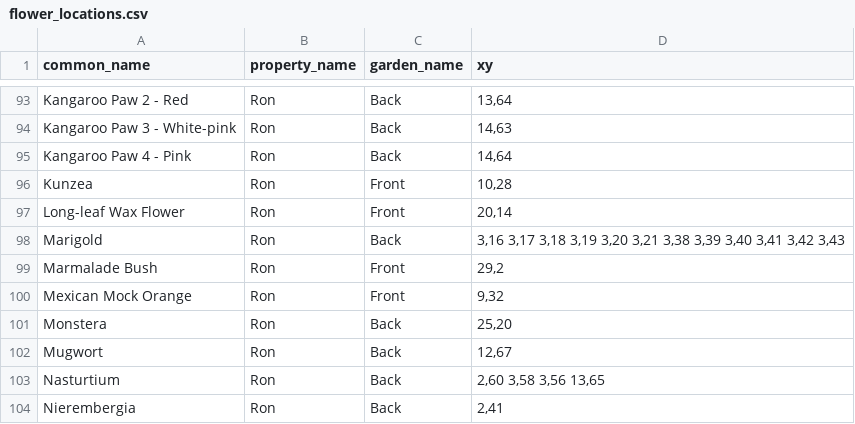
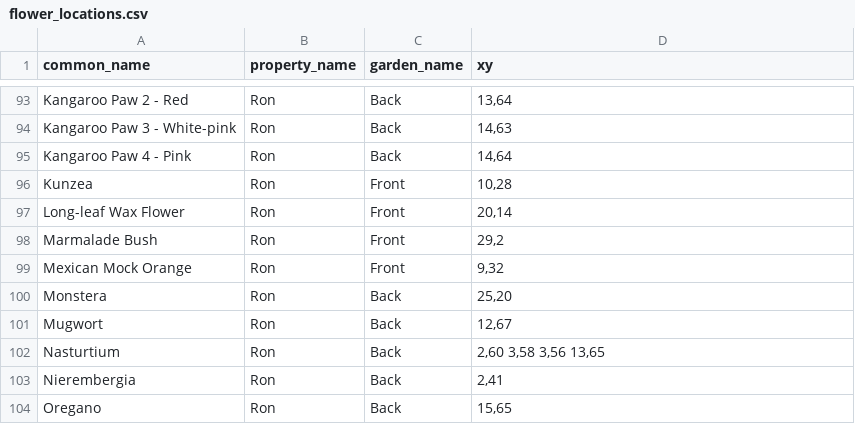
Before and after one commit to ronsavage/WWW-Garden-Design, a CSV file: data/flower_locations.csv, drawn as a sheet; only a part is shown, gaps mark what is left out; the shorter side is filled out with more unchanged rows; the diff names each change by its address in the sheet, - before the commit and + after, or states it on an @@ line.

Commit message:
Remove all Marigolds since they long since died

```diff
--- a/data/flower_locations.csv
+++ b/data/flower_locations.csv
-row 98: Marigold | Ron | Back | 3,16 3,17 3,18 3,19 3,20 3,21 3,38 3,39 3,40 3,41 3,42 3,43
```
